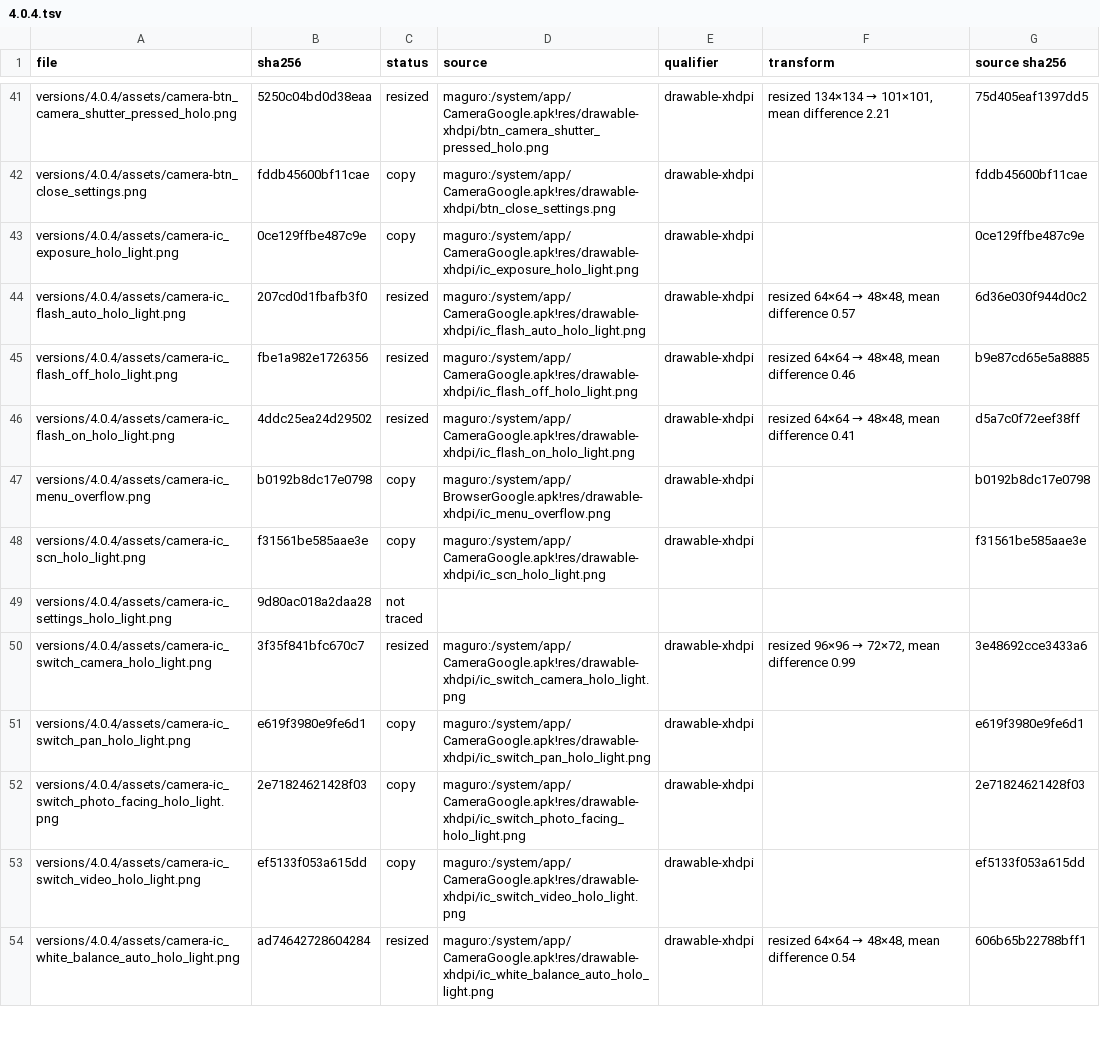
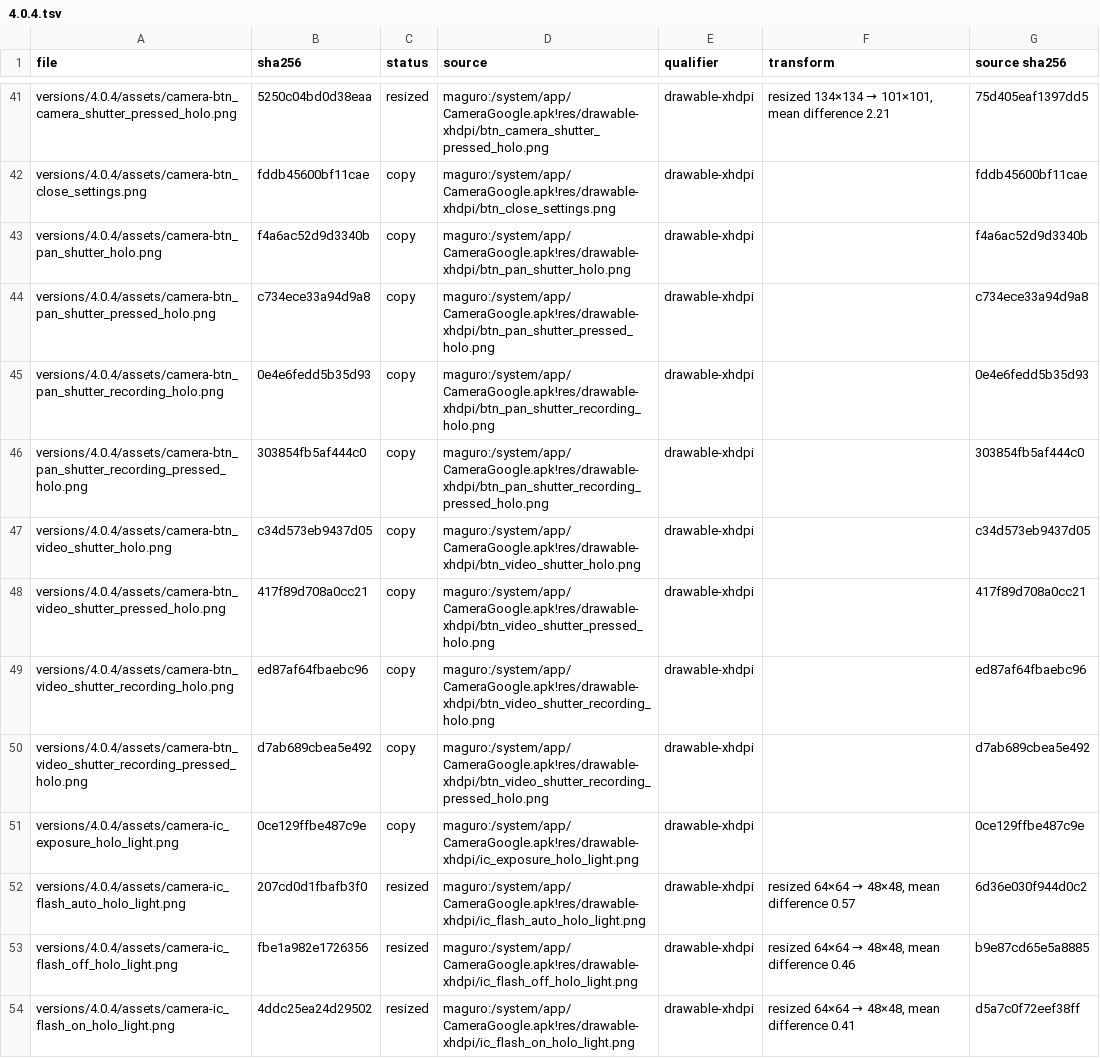
Before and after one commit to szabolevi98/android-time-machine, a TSV file: docs/reports/assets/4.0.4.tsv, drawn as a sheet; only a part is shown, gaps mark what is left out; the shorter side is filled out with more unchanged rows; the diff covers the shown part only.

Commit message:
Record video and panoramas with the 4.0.4 camera
The Ice Cream Sandwich camera's mode picker refused Video and Panorama,
while 4.3 records both. The picker now switches modes: VideoCamera uses
btn_video_shutter_holo (red while recording) with ic_recording_indicator and
the elapsed time, stops on the shutter or Back and keeps VID_yyyyMMdd_HHmmss;
PanoramaActivity (ics-pano.js) follows pano_capture.xml / pano_review.xml with
the PanoProgressBar, "Capturing panorama", "Saving…" and CANCEL, and keeps
PANO_yyyyMMdd_HHmmss unless cancelled. The Gallery learns both: panoramas are
drawn wide, videos get ic_video_thumb and ic_gallery_play in the grid and
ic_control_play in the photo view, and play in MovieActivity (ics-movie.js:
MovieControllerOverlay's button and TimeBar). Assets and texts are
CameraGoogle's and GalleryGoogle's from the image.

```diff
--- a/docs/reports/assets/4.0.4.tsv
+++ b/docs/reports/assets/4.0.4.tsv
@@ -42,2 +42,10 @@ versions/4.0.4/assets/camera-btn_camera_shutter_pressed_holo.png	5250c04bd0d38ea
 versions/4.0.4/assets/camera-btn_close_settings.png	fddb45600bf11cae	copy	maguro:/system/app/CameraGoogle.apk!res/drawable-xhdpi/btn_close_settings.png	drawable-xhdpi		fddb45600bf11cae
+versions/4.0.4/assets/camera-btn_pan_shutter_holo.png	f4a6ac52d9d3340b	copy	maguro:/system/app/CameraGoogle.apk!res/drawable-xhdpi/btn_pan_shutter_holo.png	drawable-xhdpi		f4a6ac52d9d3340b
+versions/4.0.4/assets/camera-btn_pan_shutter_pressed_holo.png	c734ece33a94d9a8	copy	maguro:/system/app/CameraGoogle.apk!res/drawable-xhdpi/btn_pan_shutter_pressed_holo.png	drawable-xhdpi		c734ece33a94d9a8
+versions/4.0.4/assets/camera-btn_pan_shutter_recording_holo.png	0e4e6fedd5b35d93	copy	maguro:/system/app/CameraGoogle.apk!res/drawable-xhdpi/btn_pan_shutter_recording_holo.png	drawable-xhdpi		0e4e6fedd5b35d93
+versions/4.0.4/assets/camera-btn_pan_shutter_recording_pressed_holo.png	303854fb5af444c0	copy	maguro:/system/app/CameraGoogle.apk!res/drawable-xhdpi/btn_pan_shutter_recording_pressed_holo.png	drawable-xhdpi		303854fb5af444c0
+versions/4.0.4/assets/camera-btn_video_shutter_holo.png	c34d573eb9437d05	copy	maguro:/system/app/CameraGoogle.apk!res/drawable-xhdpi/btn_video_shutter_holo.png	drawable-xhdpi		c34d573eb9437d05
+versions/4.0.4/assets/camera-btn_video_shutter_pressed_holo.png	417f89d708a0cc21	copy	maguro:/system/app/CameraGoogle.apk!res/drawable-xhdpi/btn_video_shutter_pressed_holo.png	drawable-xhdpi		417f89d708a0cc21
+versions/4.0.4/assets/camera-btn_video_shutter_recording_holo.png	ed87af64fbaebc96	copy	maguro:/system/app/CameraGoogle.apk!res/drawable-xhdpi/btn_video_shutter_recording_holo.png	drawable-xhdpi		ed87af64fbaebc96
+versions/4.0.4/assets/camera-btn_video_shutter_recording_pressed_holo.png	d7ab689cbea5e492	copy	maguro:/system/app/CameraGoogle.apk!res/drawable-xhdpi/btn_video_shutter_recording_pressed_holo.png	drawable-xhdpi		d7ab689cbea5e492
 versions/4.0.4/assets/camera-ic_exposure_holo_light.png	0ce129ffbe487c9e	copy	maguro:/system/app/CameraGoogle.apk!res/drawable-xhdpi/ic_exposure_holo_light.png	drawable-xhdpi		0ce129ffbe487c9e
```
Also changed, not shown: 15 added rows elsewhere in this file, 33 other files.
